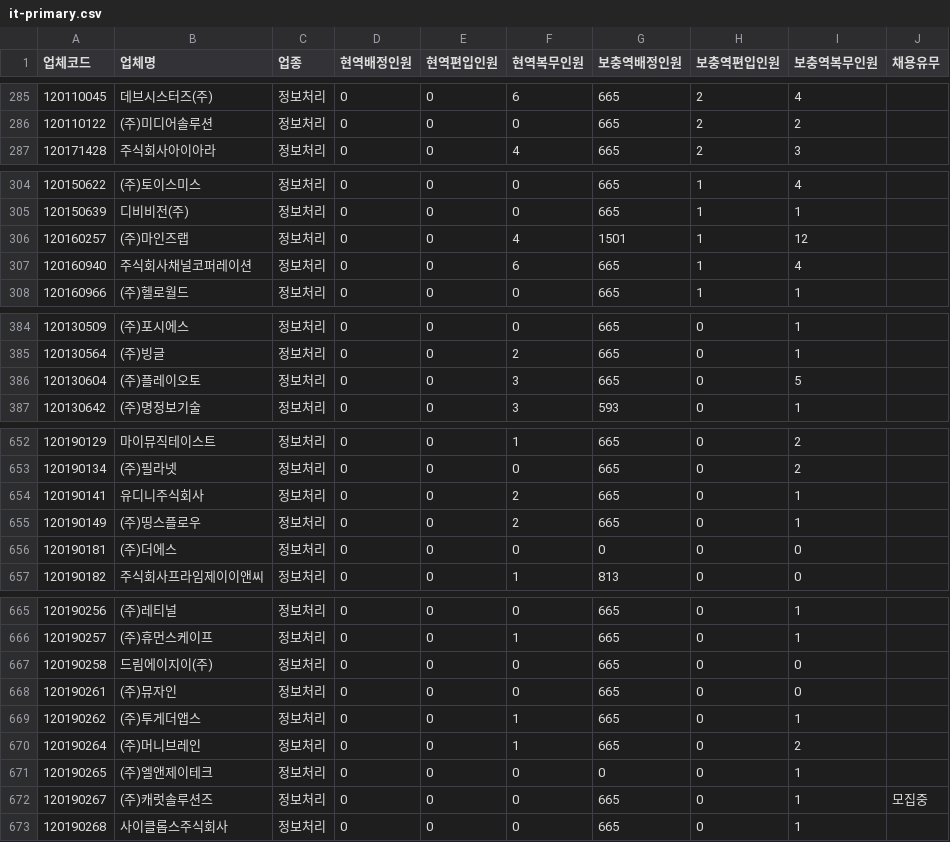
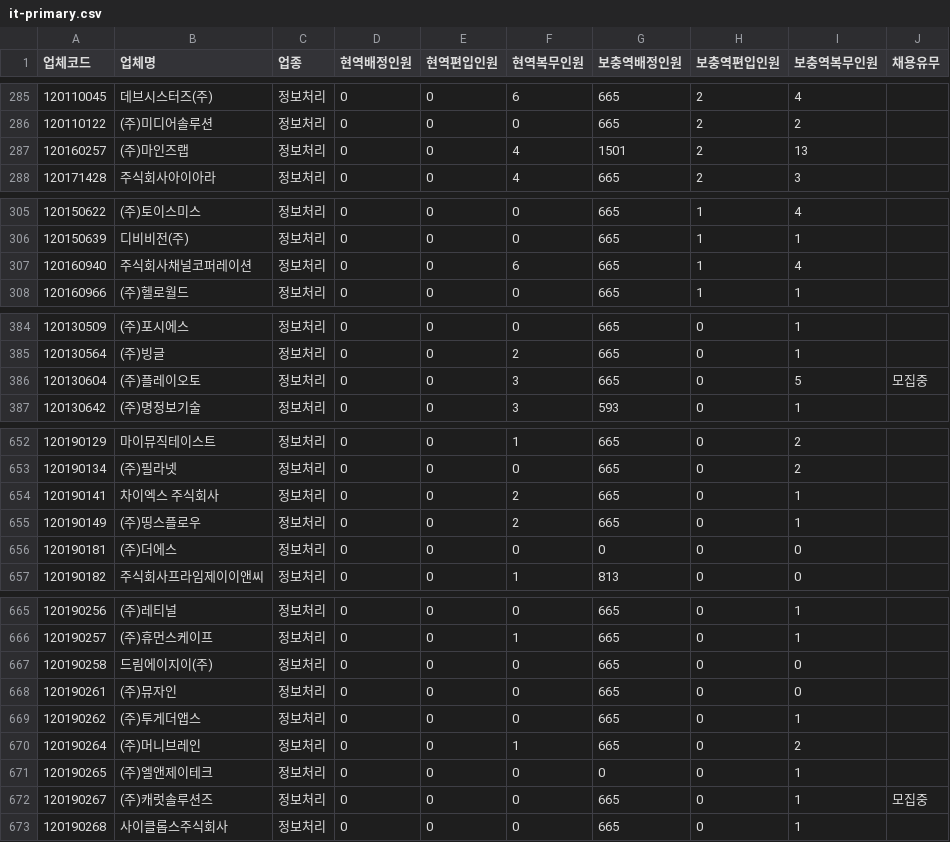
Before and after one commit to stleamist/mma-company-crawler, a CSV file: result/it-primary.csv, drawn as a sheet; only a part is shown, gaps mark what is left out.

```diff
--- a/result/it-primary.csv
+++ b/result/it-primary.csv
@@ -286,2 +286,3 @@
 120110122,(주)미디어솔루션,정보처리,0,0,0,665,2,2,
+120160257,(주)마인즈랩,정보처리,0,0,4,1501,2,13,
 120171428,주식회사아이아라,정보처리,0,0,4,665,2,3,
@@ -305,3 +306,2 @@
 120150639,디비비전(주),정보처리,0,0,0,665,1,1,
-120160257,(주)마인즈랩,정보처리,0,0,4,1501,1,12,
 120160940,주식회사채널코퍼레이션,정보처리,0,0,6,665,1,4,
@@ -385,3 +385,3 @@
 120130564,(주)빙글,정보처리,0,0,2,665,0,1,
-120130604,(주)플레이오토,정보처리,0,0,3,665,0,5,
+120130604,(주)플레이오토,정보처리,0,0,3,665,0,5,모집중
 120130642,(주)명정보기술,정보처리,0,0,3,593,0,1,
@@ -653,3 +653,3 @@
 120190134,(주)필라넷,정보처리,0,0,0,665,0,2,
-120190141,유디니주식회사,정보처리,0,0,2,665,0,1,
+120190141,차이엑스 주식회사,정보처리,0,0,2,665,0,1,
 120190149,(주)띵스플로우,정보처리,0,0,2,665,0,1,
@@ -668,3 +668,3 @@
 120190261,(주)뮤자인,정보처리,0,0,0,665,0,0,
-120190262,(주)투게더앱스,정보처리,0,0,1,665,0,1,
+120190262,(주)투게더앱스,정보처리,0,0,0,665,0,1,
 120190264,(주)머니브레인,정보처리,0,0,1,665,0,2,
```
Also changed, not shown: result/all.csv, result/it-secondary.csv, 2 other files.
